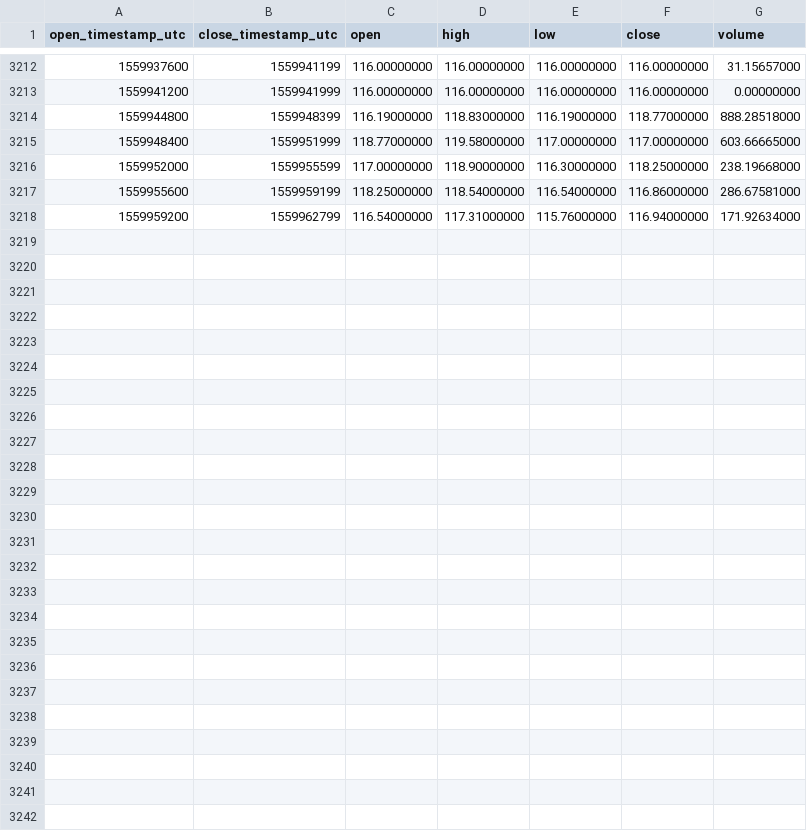
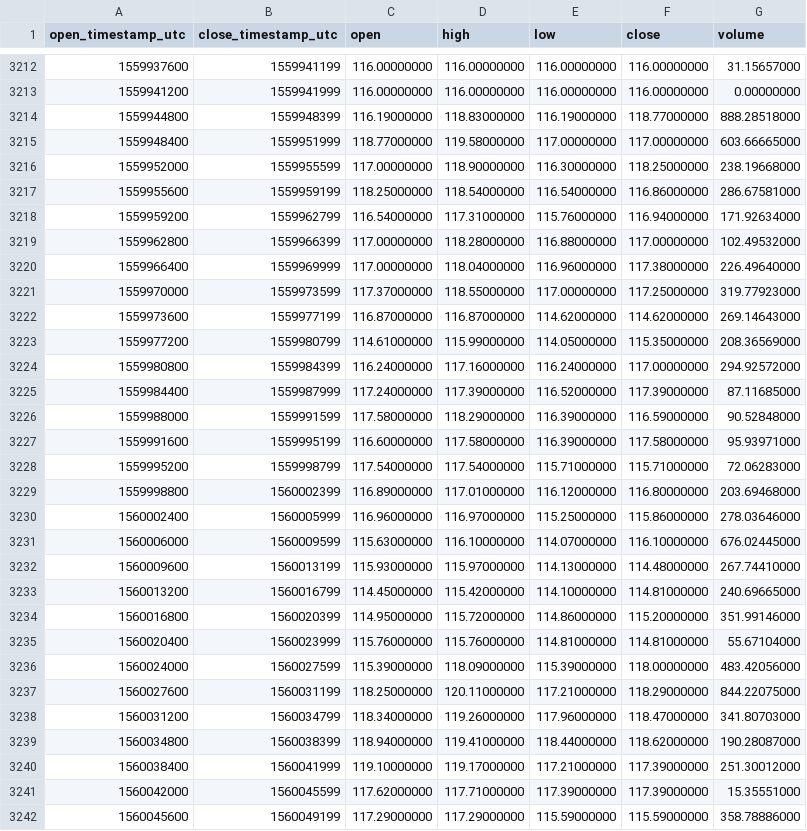
Before and after one commit to cryptobigbro/binance-LTCUSDC, a CSV file: binance-LTCUSDC-1h.csv, drawn as a sheet; only a part is shown, gaps mark what is left out.

Commit message:
Update OHLCV data.

```diff
--- a/binance-LTCUSDC-1h.csv
+++ b/binance-LTCUSDC-1h.csv
@@ -3218 +3218,25 @@ open_timestamp_utc,close_timestamp_utc,open,high,low,close,volume
 1559959200,1559962799,116.54000000,117.31000000,115.76000000,116.94000000,171.92634000
+1559962800,1559966399,117.00000000,118.28000000,116.88000000,117.00000000,102.49532000
+1559966400,1559969999,117.00000000,118.04000000,116.96000000,117.38000000,226.49640000
+1559970000,1559973599,117.37000000,118.55000000,117.00000000,117.25000000,319.77923000
+1559973600,1559977199,116.87000000,116.87000000,114.62000000,114.62000000,269.14643000
+1559977200,1559980799,114.61000000,115.99000000,114.05000000,115.35000000,208.36569000
+1559980800,1559984399,116.24000000,117.16000000,116.24000000,117.00000000,294.92572000
+1559984400,1559987999,117.24000000,117.39000000,116.52000000,117.39000000,87.11685000
+1559988000,1559991599,117.58000000,118.29000000,116.39000000,116.59000000,90.52848000
+1559991600,1559995199,116.60000000,117.58000000,116.39000000,117.58000000,95.93971000
+1559995200,1559998799,117.54000000,117.54000000,115.71000000,115.71000000,72.06283000
+1559998800,1560002399,116.89000000,117.01000000,116.12000000,116.80000000,203.69468000
+1560002400,1560005999,116.96000000,116.97000000,115.25000000,115.86000000,278.03646000
+1560006000,1560009599,115.63000000,116.10000000,114.07000000,116.10000000,676.02445000
+1560009600,1560013199,115.93000000,115.97000000,114.13000000,114.48000000,267.74410000
+1560013200,1560016799,114.45000000,115.42000000,114.10000000,114.81000000,240.69665000
+1560016800,1560020399,114.95000000,115.72000000,114.86000000,115.20000000,351.99146000
+1560020400,1560023999,115.76000000,115.76000000,114.81000000,114.81000000,55.67104000
+1560024000,1560027599,115.39000000,118.09000000,115.39000000,118.00000000,483.42056000
+1560027600,1560031199,118.25000000,120.11000000,117.21000000,118.29000000,844.22075000
+1560031200,1560034799,118.34000000,119.26000000,117.96000000,118.47000000,341.80703000
+1560034800,1560038399,118.94000000,119.41000000,118.44000000,118.62000000,190.28087000
+1560038400,1560041999,119.10000000,119.17000000,117.21000000,117.39000000,251.30012000
+1560042000,1560045599,117.62000000,117.71000000,117.39000000,117.39000000,15.35551000
+1560045600,1560049199,117.29000000,117.29000000,115.59000000,115.59000000,358.78886000
```
Also changed, not shown: binance-LTCUSDC-1d.csv.
